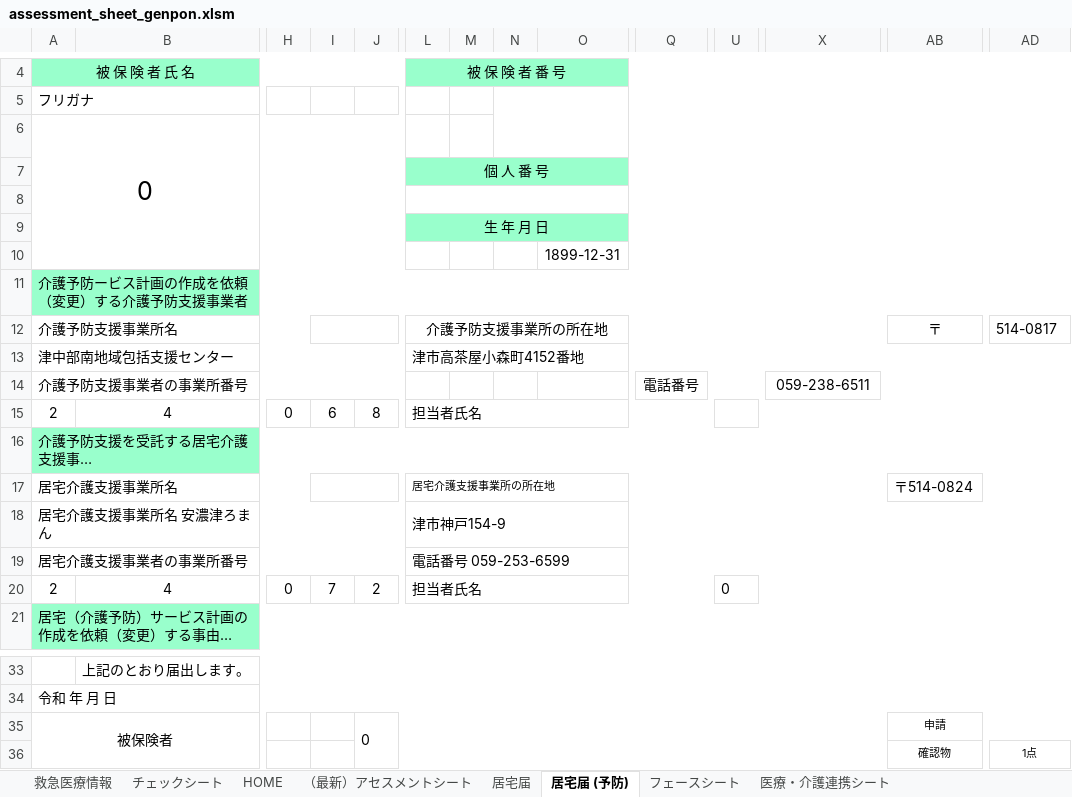
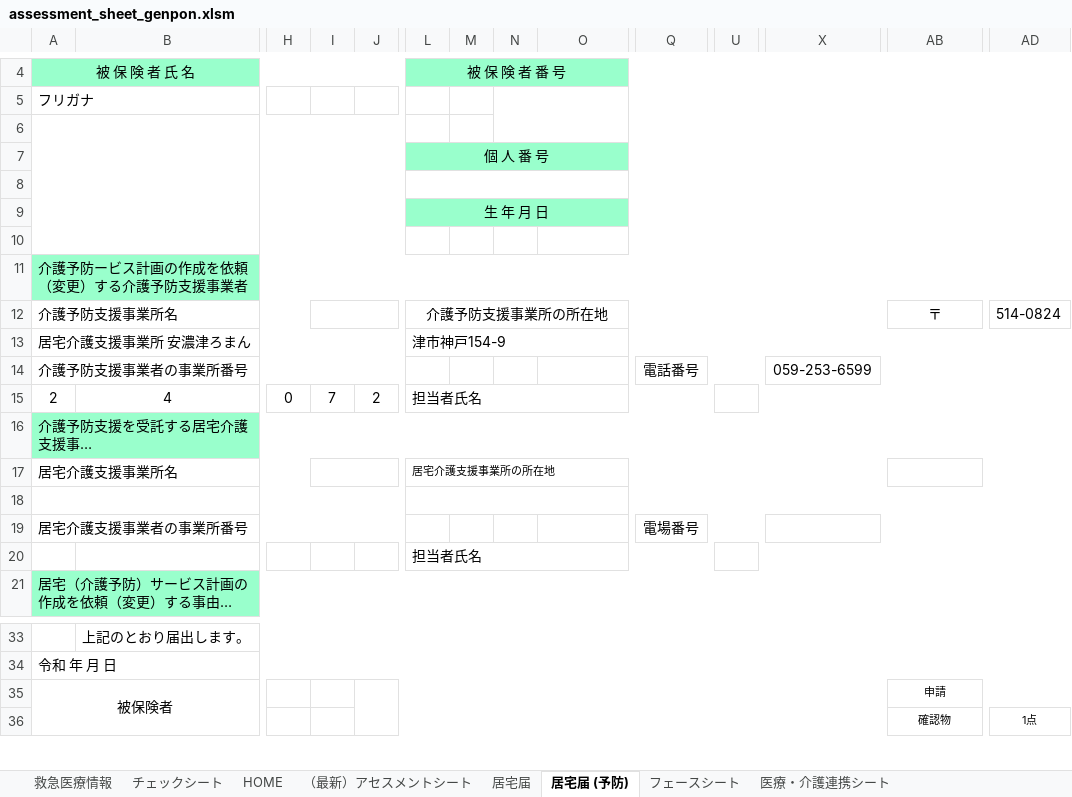
Before and after one commit to Puppy-mY/CareManagementTool, an Excel workbook: templates/forms/assessment_sheet_genpon.xlsm, sheet 居宅届 (予防), drawn as a sheet; only a part is shown, gaps mark what is left out; long unchanged cells end in …; values as stored, in another font and other column widths than the file's, no borders; charts and pictures not drawn; removed rows and columns are numbered as before the commit, all else as after; rows hold the shown columns only; the diff names each change by its address in the sheet, - before the commit and + after, or states it on an @@ line.

```diff
--- a/templates/forms/assessment_sheet_genpon.xlsm (sheet 居宅届 (予防))
+++ b/templates/forms/assessment_sheet_genpon.xlsm (sheet 居宅届 (予防))
-A6: 0
+A6: (empty)
-O10: 1899-12-31
+O10: (empty)
-AD12: 514-0817
+AD12: 514-0824
-row 13: 津中部南地域包括支援センター |  |  |  |  | 津市高茶屋小森町4152番地
+row 13: 居宅介護支援事業所 安濃津ろまん |  |  |  |  | 津市神戸154-9
-X14: 059-238-6511
+X14: 059-253-6599
-I15: 6
+I15: 7
-J15: 8
+J15: 2
-AB17: 〒514-0824
+AB17: (empty)
-row 18: 居宅介護支援事業所名 安濃津ろまん |  |  |  |  | 津市神戸154-9
+row 18: (empty)
-L19: 電話番号 059-253-6599
+L19: (empty)
-L19:AF19 merged
-Q19: (empty)
+Q19: 電場番号
+Q19:W19 merged
+X19:AF19 merged
-row 20: 2 | 4 | 0 | 7 | 2 | 担当者氏名 |  |  |  |  | 0
+row 20:  |  |  |  |  | 担当者氏名
-J35: 0
+J35: (empty)
```
Also changed, not shown: sheet (貼付作成)入院時情報提供, sheet 担会案内, sheet 更新・新規申請書, sheet 区分変更申請書, sheet (手入力)入院時情報提供, sheet 医療・介護連携シート, 12 more sheets, formulas that keep their value, 13 other files.
